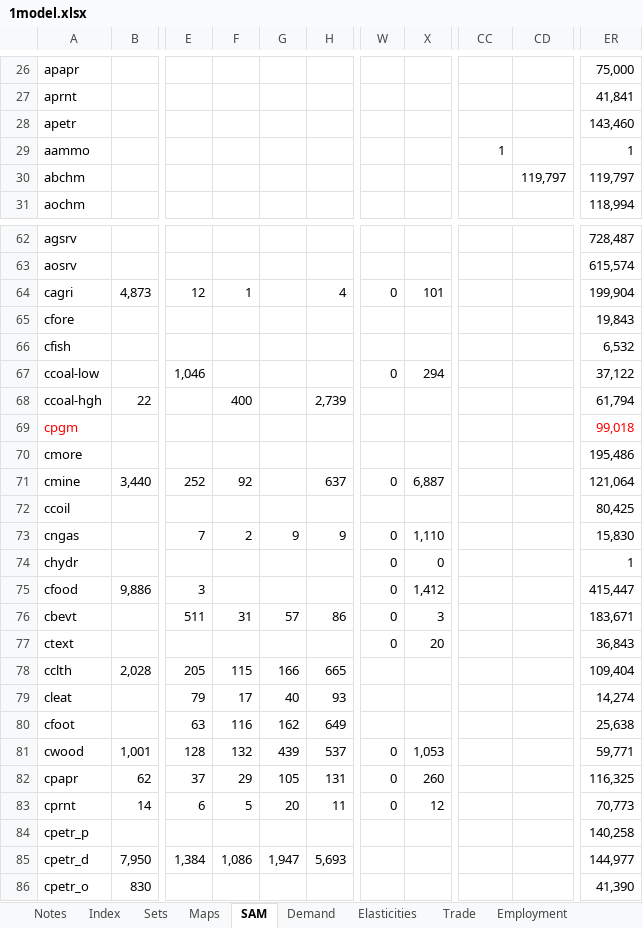
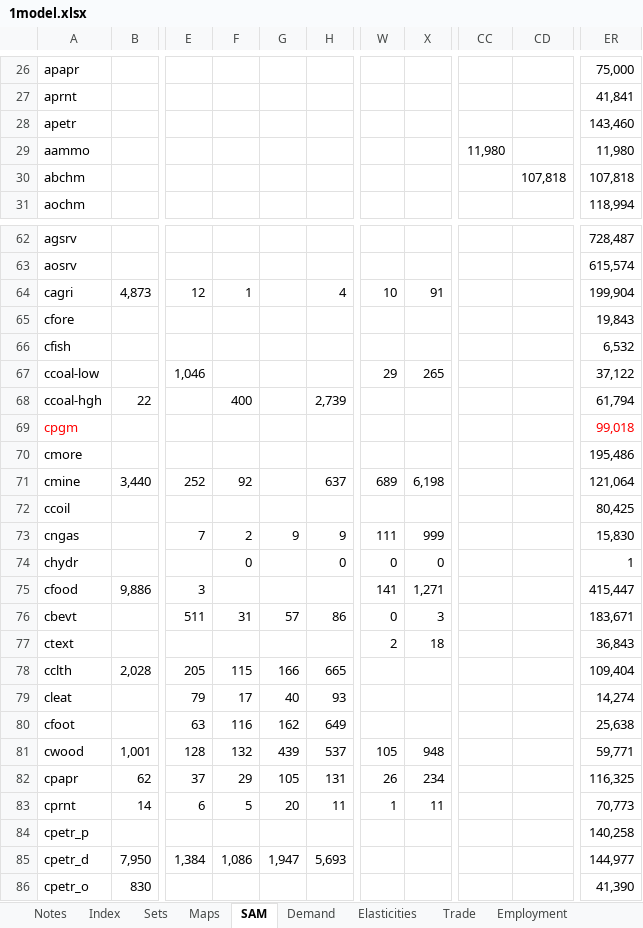
Before and after one commit to brunomerven/SATIMGE, an Excel workbook: CGE/1model.xlsx, sheet SAM, drawn as a sheet; only a part is shown, gaps mark what is left out; values as stored, in another font and other column widths than the file's, no borders; conditional formats not drawn; the diff covers the shown part only; the diff names each change by its address in the sheet, - before the commit and + after, or states it on an @@ line.

```diff
--- a/CGE/1model.xlsx (sheet SAM)
+++ b/CGE/1model.xlsx (sheet SAM)
-CC29: 1
+CC29: 11,980
-ER29: 1
+ER29: 11,980
-CD30: 119,797
+CD30: 107,818
-ER30: 119,797
+ER30: 107,818
-W64: 0
+W64: 10
-X64: 101
+X64: 91
-W67: 0
+W67: 29
-X67: 294
+X67: 265
-W71: 0
+W71: 689
-X71: 6,887
+X71: 6,198
-W73: 0
+W73: 111
-X73: 1,110
+X73: 999
-F74: (empty)
+F74: 0
-H74: (empty)
+H74: 0
-W75: 0
+W75: 141
-X75: 1,412
+X75: 1,271
-W77: 0
+W77: 2
-X77: 20
+X77: 18
-W81: 0
+W81: 105
-X81: 1,053
+X81: 948
-W82: 0
+W82: 26
-X82: 260
+X82: 234
-W83: 0
+W83: 1
-X83: 12
+X83: 11
```
Also changed, not shown: 212 edited cells elsewhere in this sheet, sheet Elasticities, CGE/2simulation.xlsx, SATIM/DataSpreadsheets/TCH_GRNEXP.xlsx, 25 other files.
